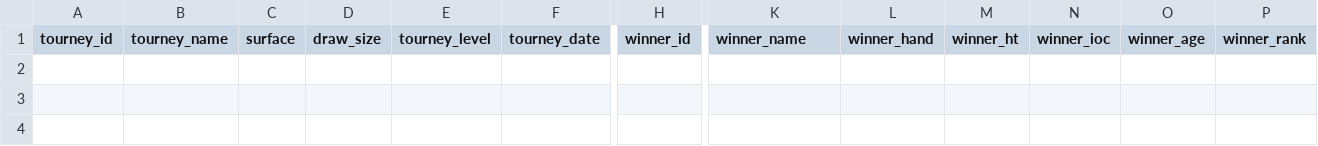
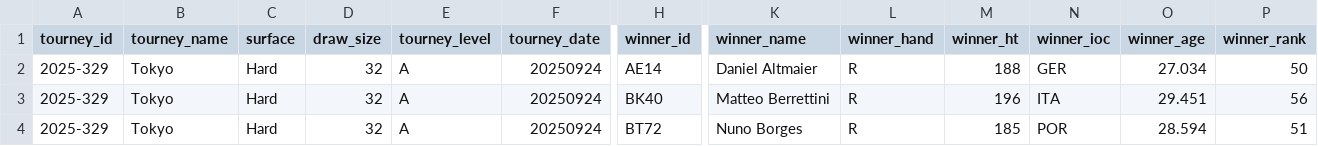
Before and after one commit to Tennismylife/TML-Database, a CSV file: ongoing_tourneys.csv, drawn as a sheet; only a part is shown, gaps mark what is left out; rows hold the shown columns only; the diff names each change by its address in the sheet, - before the commit and + after, or states it on an @@ line.

Commit message:
2025 Tokyo

```diff
--- a/ongoing_tourneys.csv
+++ b/ongoing_tourneys.csv
+row 2: 2025-329 | Tokyo | Hard | 32 | A | 20250924 | AE14 | Daniel Altmaier | R | 188 | GER | 27.034 | 50
+row 3: 2025-329 | Tokyo | Hard | 32 | A | 20250924 | BK40 | Matteo Berrettini | R | 196 | ITA | 29.451 | 56
+row 4: 2025-329 | Tokyo | Hard | 32 | A | 20250924 | BT72 | Nuno Borges | R | 185 | POR | 28.594 | 51
```
